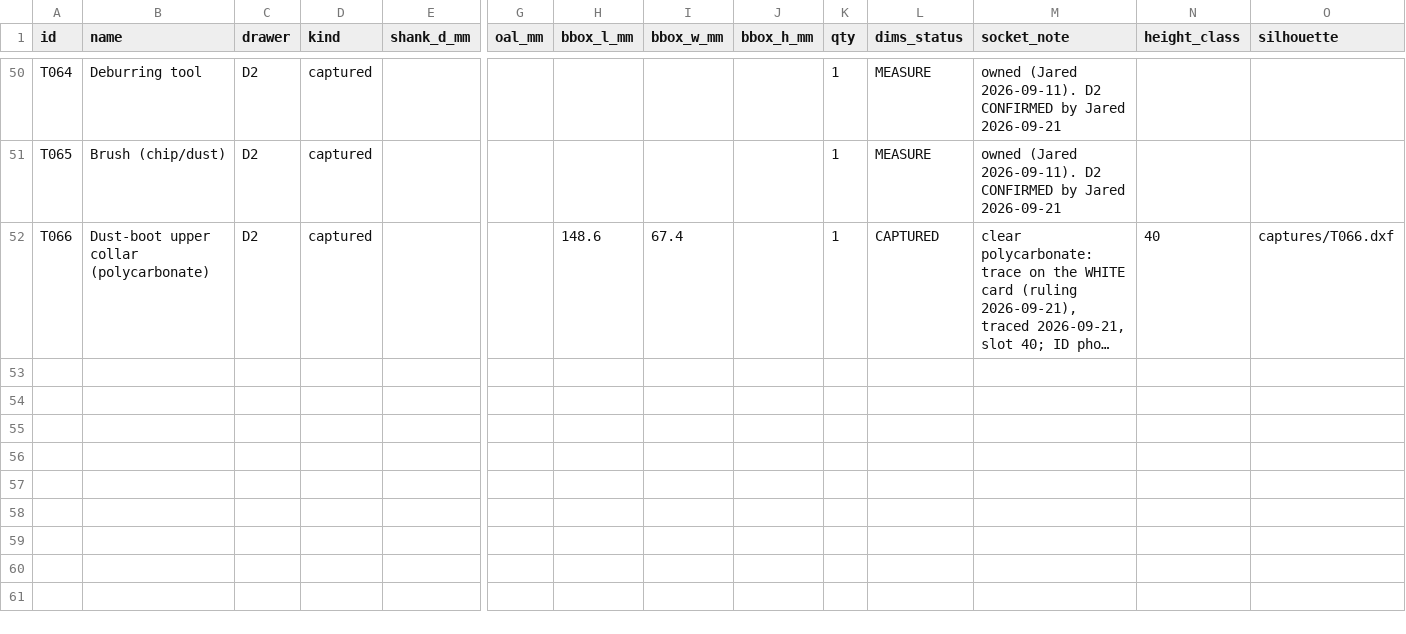
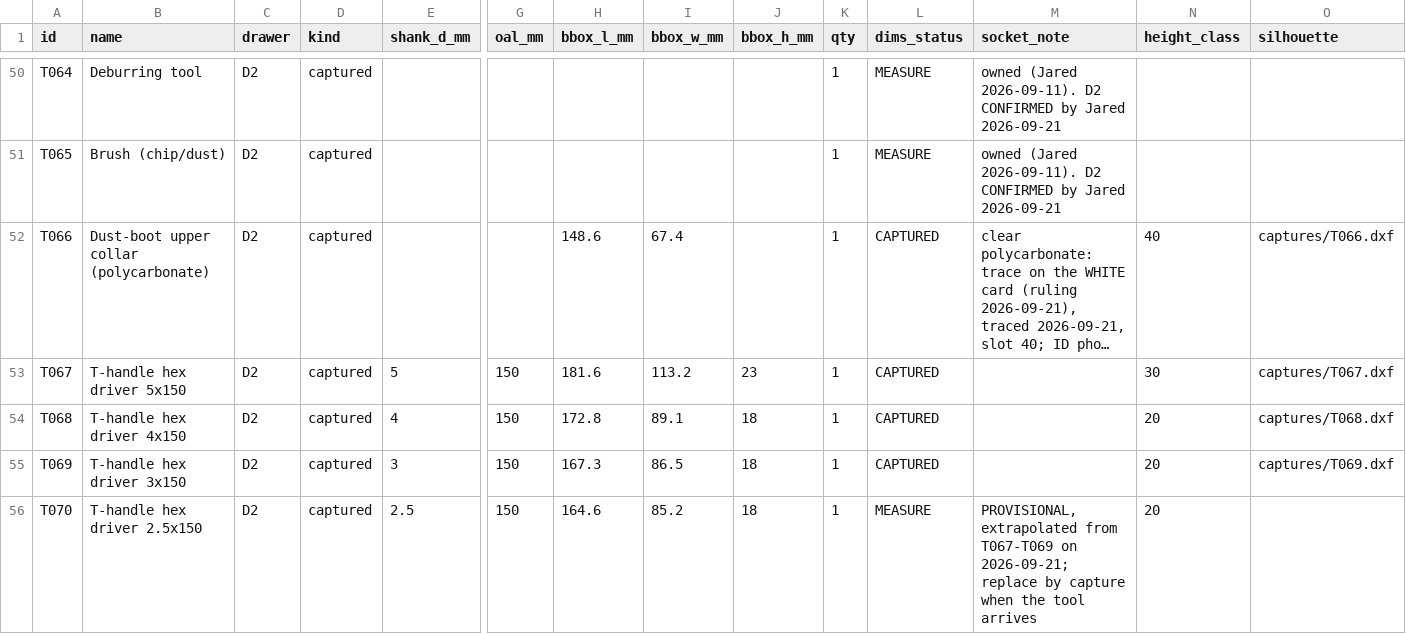
Before and after one commit to flyinthelyceum/fabrication, a CSV file: stations/cnc_shapeoko/tools/tool_list.csv, drawn as a sheet; only a part is shown, gaps mark what is left out; long unchanged cells end in …; rows hold the shown columns only; the diff names each change by its address in the sheet, - before the commit and + after, or states it on an @@ line.

```diff
--- a/stations/cnc_shapeoko/tools/tool_list.csv
+++ b/stations/cnc_shapeoko/tools/tool_list.csv
+row 53: T067 | T-handle hex driver 5x150 | D2 | captured | 5 | 150 | 181.6 | 113.2 | 23 | 1 | CAPTURED |  | 30 | captures/T067.dxf
+row 54: T068 | T-handle hex driver 4x150 | D2 | captured | 4 | 150 | 172.8 | 89.1 | 18 | 1 | CAPTURED |  | 20 | captures/T068.dxf
+row 55: T069 | T-handle hex driver 3x150 | D2 | captured | 3 | 150 | 167.3 | 86.5 | 18 | 1 | CAPTURED |  | 20 | captures/T069.dxf
+row 56: T070 | T-handle hex driver 2.5x150 | D2 | captured | 2.5 | 150 | 164.6 | 85.2 | 18 | 1 | MEASURE | PROVISIONAL, extrapolated from T067-T069 on 2026-09-21; replace by capture when the tool arrives | 20
```
Also changed, not shown: 6 other files.
